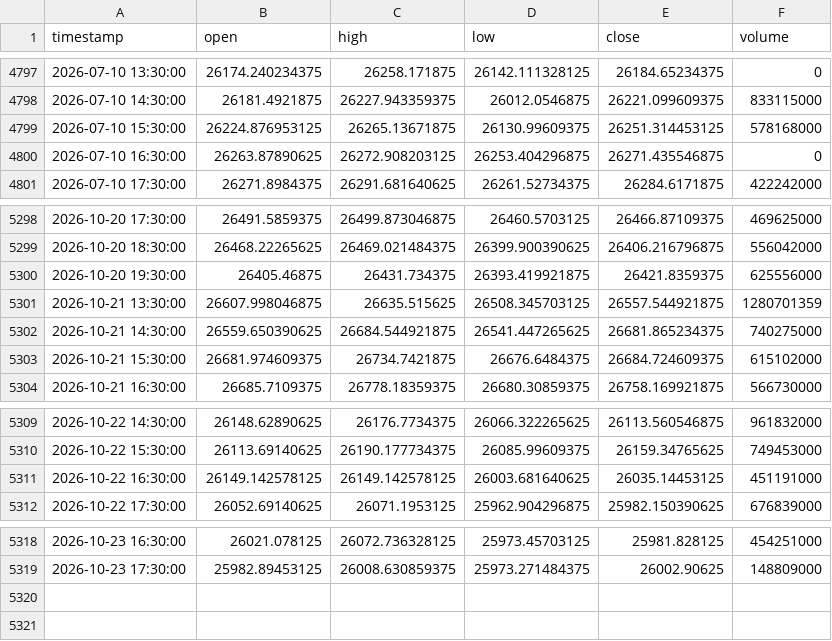
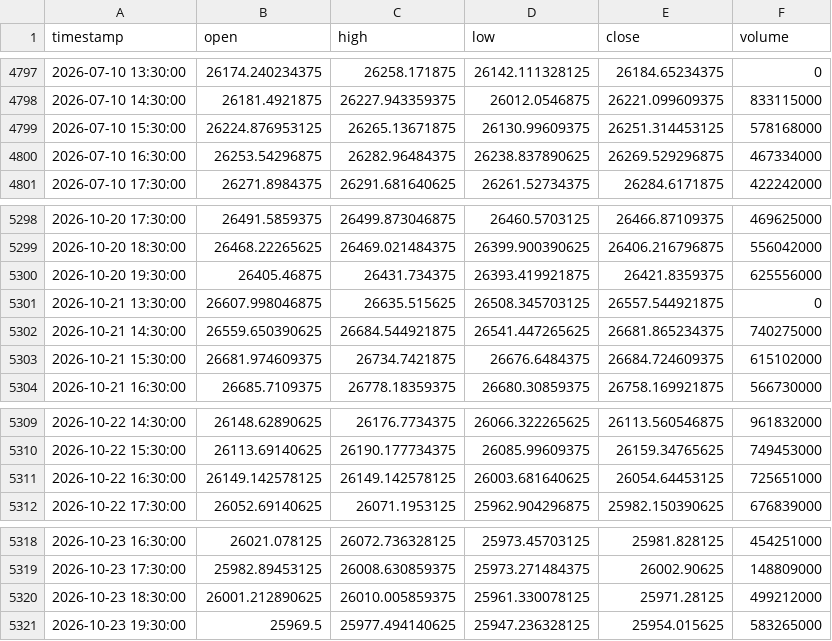
Before and after one commit to NeefPoom/Tradingstrategy01, a CSV file: data/prices/NAS100_1h_yahoo.csv, drawn as a sheet; only a part is shown, gaps mark what is left out.

```diff
--- a/data/prices/NAS100_1h_yahoo.csv
+++ b/data/prices/NAS100_1h_yahoo.csv
@@ -4799,3 +4799,3 @@ timestamp,open,high,low,close,volume
 2026-07-10 15:30:00,26224.876953125,26265.13671875,26130.99609375,26251.314453125,578168000
-2026-07-10 16:30:00,26263.87890625,26272.908203125,26253.404296875,26271.435546875,0
+2026-07-10 16:30:00,26253.54296875,26282.96484375,26238.837890625,26269.529296875,467334000
 2026-07-10 17:30:00,26271.8984375,26291.681640625,26261.52734375,26284.6171875,422242000
@@ -5300,3 +5300,3 @@ timestamp,open,high,low,close,volume
 2026-10-20 19:30:00,26405.46875,26431.734375,26393.419921875,26421.8359375,625556000
-2026-10-21 13:30:00,26607.998046875,26635.515625,26508.345703125,26557.544921875,1280701359
+2026-10-21 13:30:00,26607.998046875,26635.515625,26508.345703125,26557.544921875,0
 2026-10-21 14:30:00,26559.650390625,26684.544921875,26541.447265625,26681.865234375,740275000
@@ -5310,3 +5310,3 @@ timestamp,open,high,low,close,volume
 2026-10-22 15:30:00,26113.69140625,26190.177734375,26085.99609375,26159.34765625,749453000
-2026-10-22 16:30:00,26149.142578125,26149.142578125,26003.681640625,26035.14453125,451191000
+2026-10-22 16:30:00,26149.142578125,26149.142578125,26003.681640625,26054.64453125,725651000
 2026-10-22 17:30:00,26052.69140625,26071.1953125,25962.904296875,25982.150390625,676839000
@@ -5319 +5319,3 @@ timestamp,open,high,low,close,volume
 2026-10-23 17:30:00,25982.89453125,26008.630859375,25973.271484375,26002.90625,148809000
+2026-10-23 18:30:00,26001.212890625,26010.005859375,25961.330078125,25971.28125,499212000
+2026-10-23 19:30:00,25969.5,25977.494140625,25947.236328125,25954.015625,583265000
```
Also changed, not shown: data/forward/mr_candidates.csv, data/prices/GER40_1h_yahoo.csv, 57 other files.
